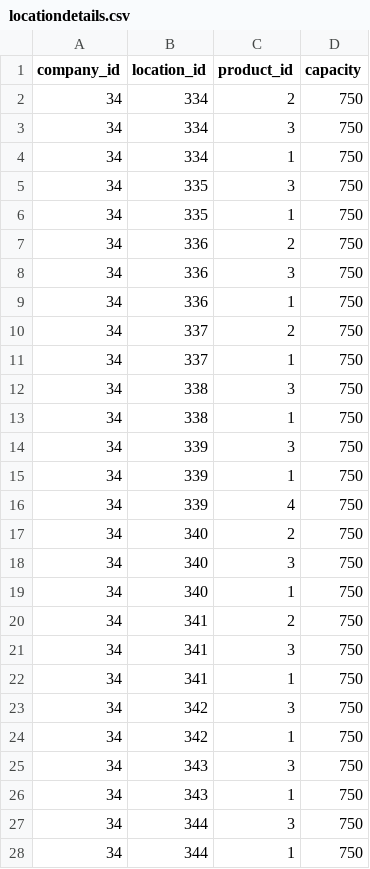
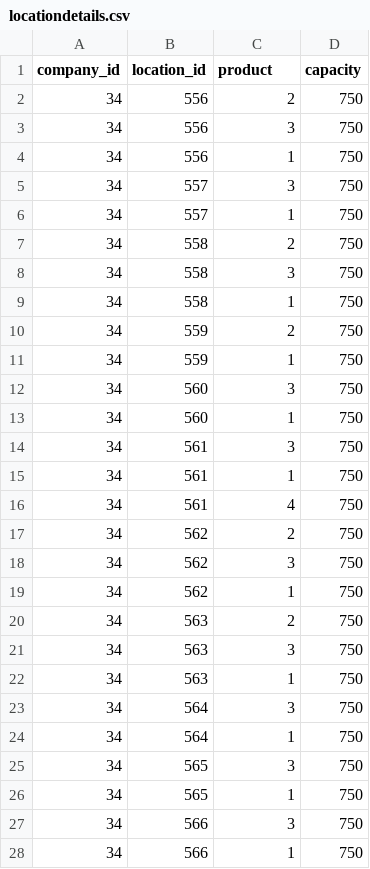
Before and after one commit to giddyswine/msm_associations, a CSV file: lib/csvs/locationdetails.csv, drawn as a sheet; only a part is shown; the diff covers the shown part only.

```diff
--- a/lib/csvs/locationdetails.csv
+++ b/lib/csvs/locationdetails.csv
@@ -1,28 +1,28 @@
-company_id,location_id,product_id,capacity
-34,334,2,750
-34,334,3,750
-34,334,1,750
-34,335,3,750
-34,335,1,750
-34,336,2,750
-34,336,3,750
-34,336,1,750
-34,337,2,750
-34,337,1,750
-34,338,3,750
-34,338,1,750
-34,339,3,750
-34,339,1,750
-34,339,4,750
-34,340,2,750
-34,340,3,750
-34,340,1,750
-34,341,2,750
-34,341,3,750
-34,341,1,750
-34,342,3,750
-34,342,1,750
-34,343,3,750
-34,343,1,750
-34,344,3,750
-34,344,1,750
+company_id,location_id,product,capacity
+34,556,2,750
+34,556,3,750
+34,556,1,750
+34,557,3,750
+34,557,1,750
+34,558,2,750
+34,558,3,750
+34,558,1,750
+34,559,2,750
+34,559,1,750
+34,560,3,750
+34,560,1,750
+34,561,3,750
+34,561,1,750
+34,561,4,750
+34,562,2,750
+34,562,3,750
+34,562,1,750
+34,563,2,750
+34,563,3,750
+34,563,1,750
+34,564,3,750
+34,564,1,750
+34,565,3,750
+34,565,1,750
+34,566,3,750
+34,566,1,750
```
Also changed, not shown: 134 edited cells elsewhere in this file, lib/csvs/locations.csv, 24 other files.
